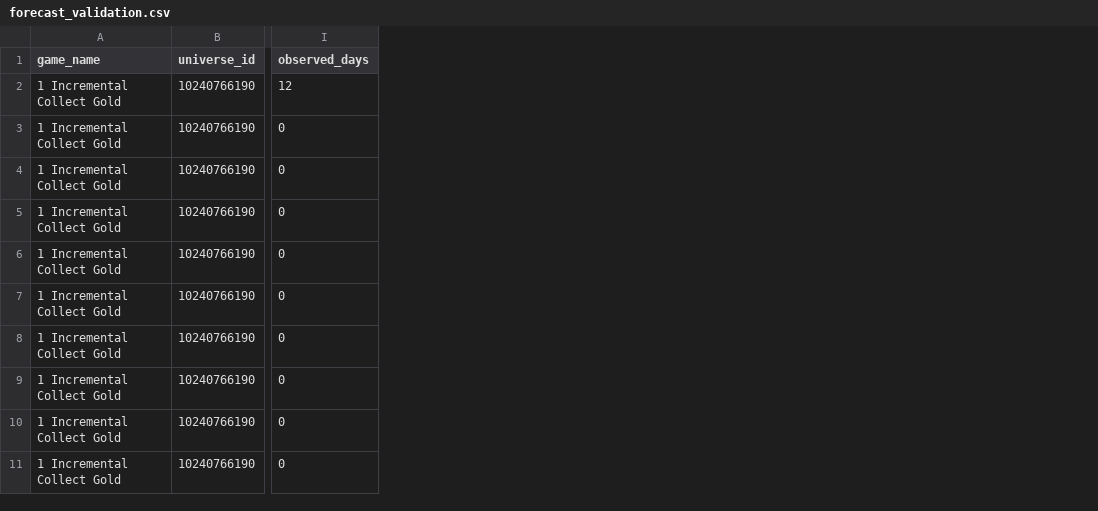
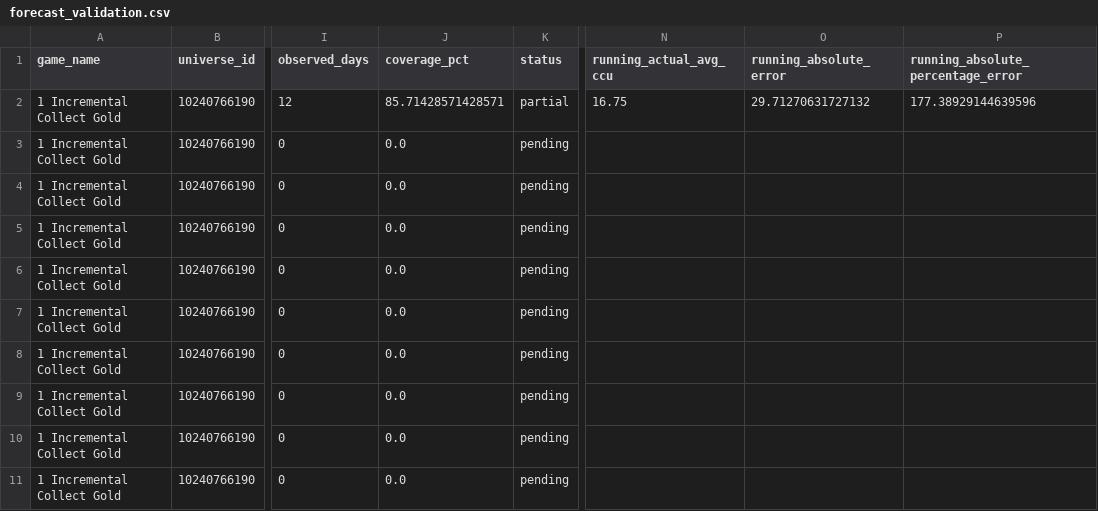
Before and after one commit to lx920/forecast-dashboard, a CSV file: forecast_validation.csv, drawn as a sheet; only a part is shown, gaps mark what is left out; the diff names each change by its address in the sheet, - before the commit and + after, or states it on an @@ line.

Commit message:
Refresh dashboard actuals 2026-07-21

```diff
--- a/forecast_validation.csv
+++ b/forecast_validation.csv
+column J (coverage_pct), rows 2-11: 85.71428571428571 | 0.0 | 0.0 | 0.0 | 0.0 | 0.0 | 0.0 | 0.0 | 0.0 | 0.0
+column K (status), rows 2-11: partial | pending | pending | pending | pending | pending | pending | pending | pending | pending
+column N (running_actual_avg_ccu), row 2: 16.75
+column O (running_absolute_error), row 2: 29.71270631727132
+column P, rows 1-2: running_absolute_percentage_error | 177.38929144639596
```
Also changed, not shown: 2 other files.
